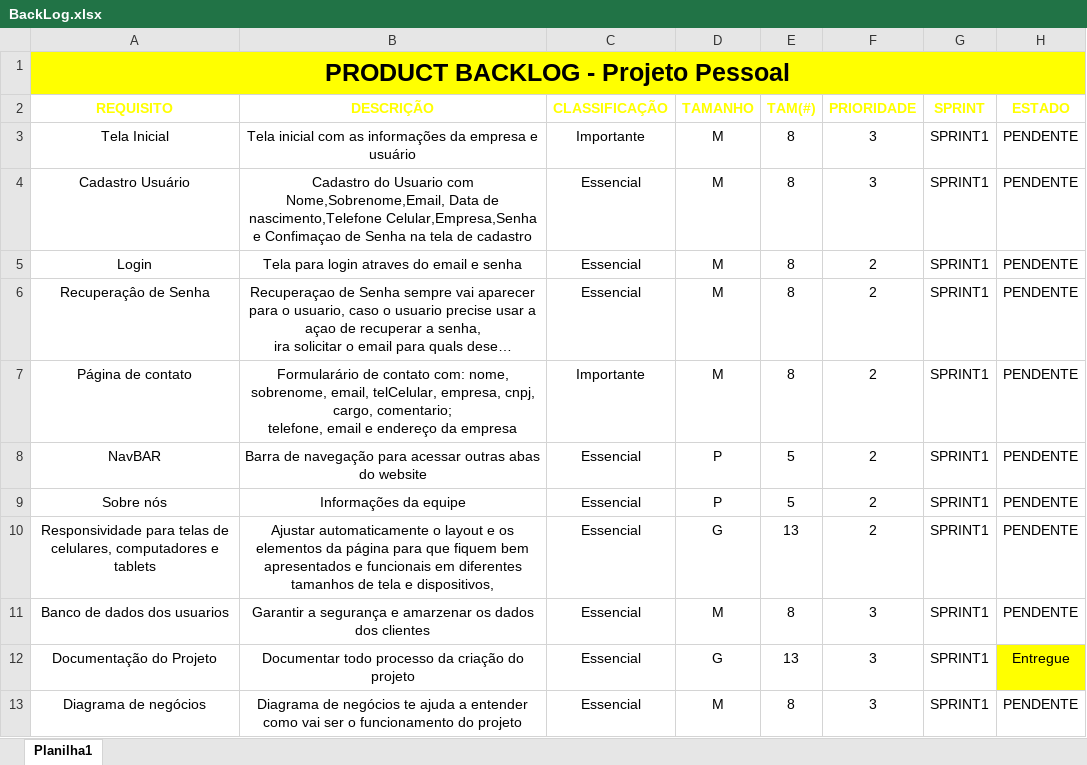
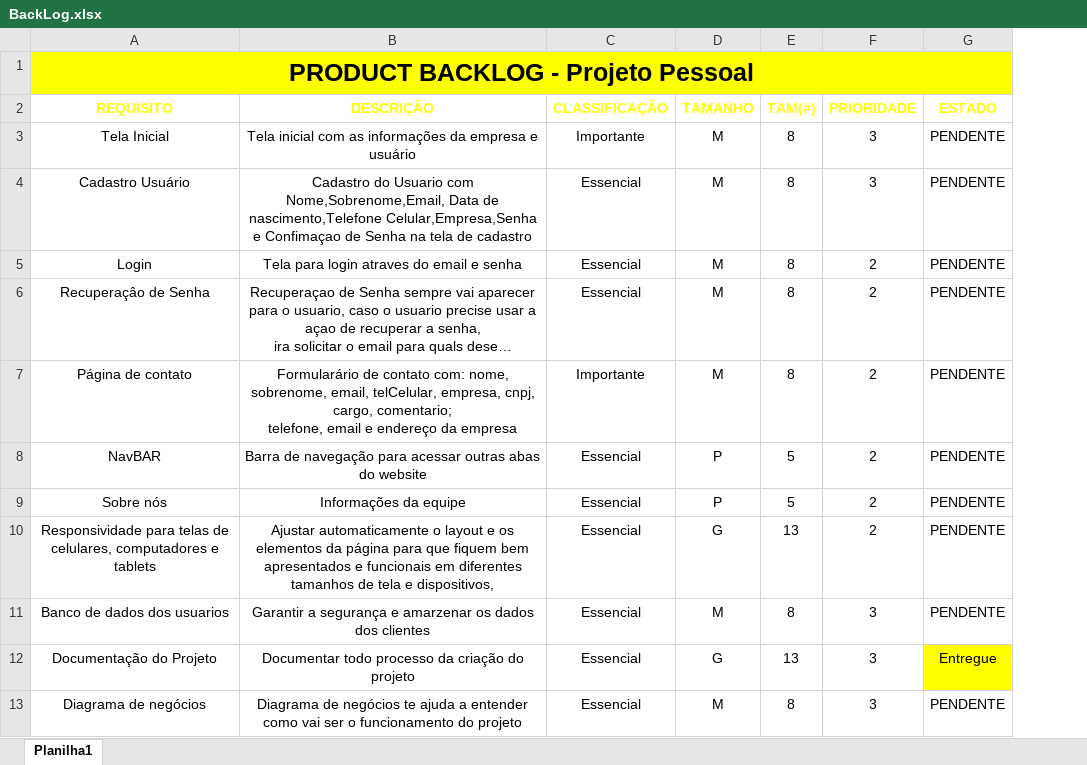
Before and after one commit to MarcosPereira00/Projeto-Pessoal-1-semestre, an Excel workbook: TI/BackLog.xlsx, sheet Planilha1, drawn as a sheet; only a part is shown; long unchanged cells end in …; values as stored, in another font and other column widths than the file's, no borders; conditional formats and table styles not drawn; the diff names each change by its address in the sheet, - before the commit and + after, or states it on an @@ line.

```diff
--- a/TI/BackLog.xlsx (sheet Planilha1)
+++ b/TI/BackLog.xlsx (sheet Planilha1)
-column G (SPRINT), rows 3-13: all SPRINT1
```
Also changed, not shown: 10 other files.
